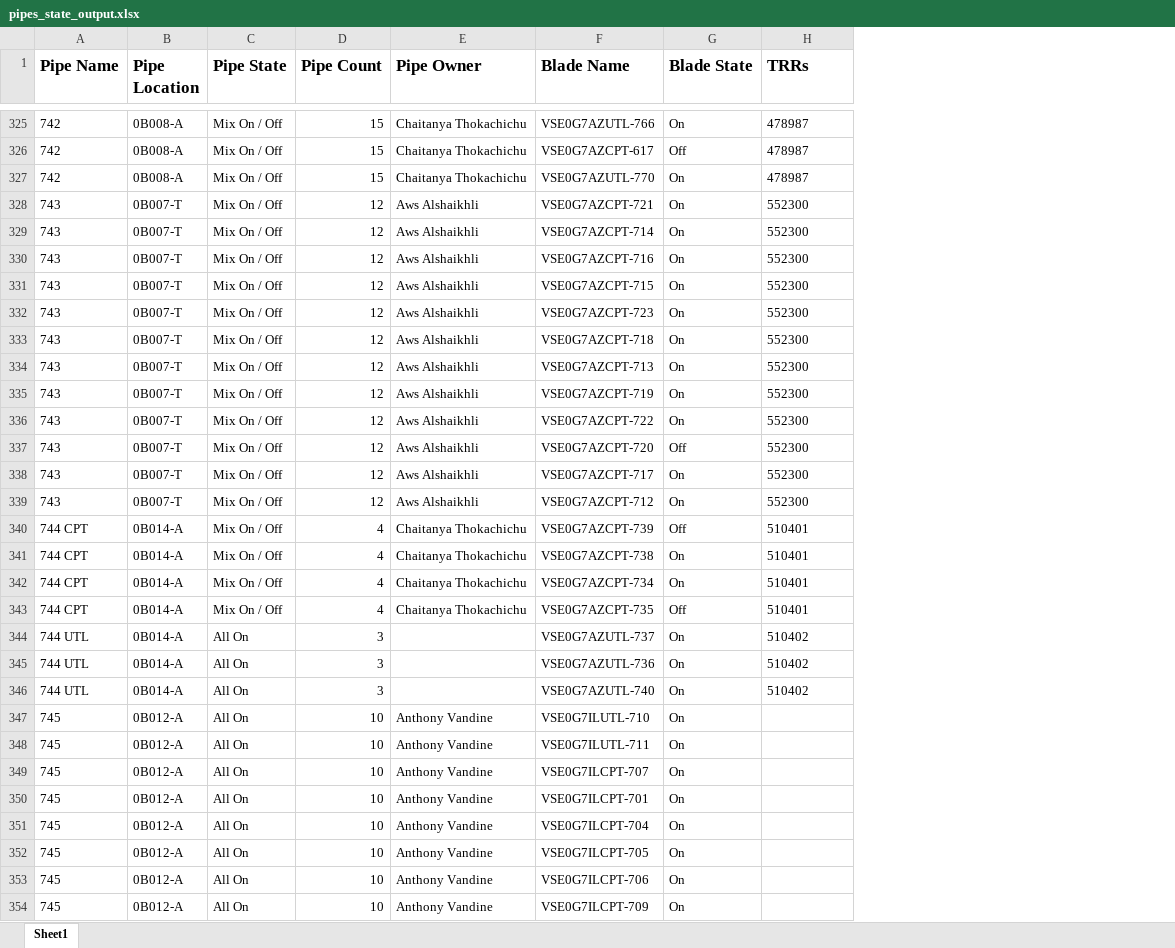
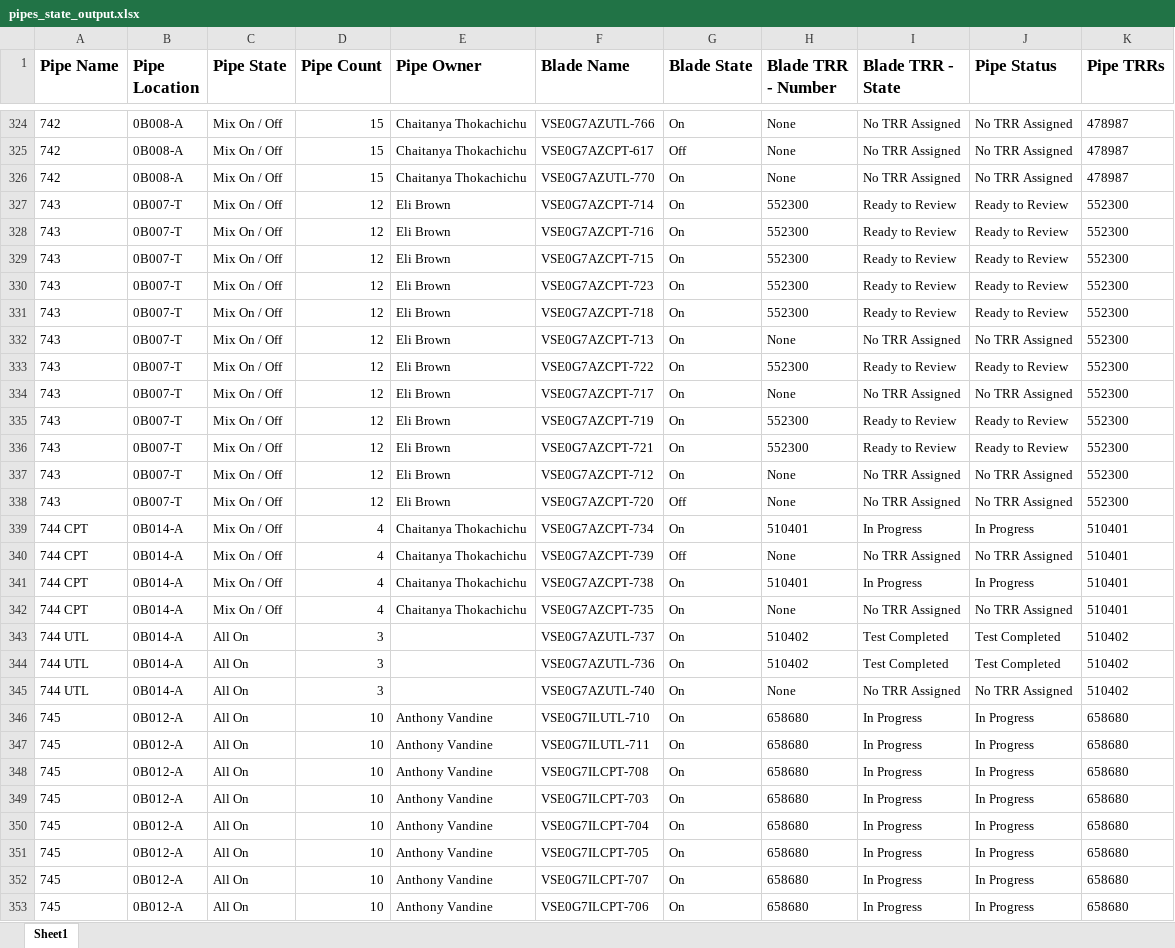
Before and after one commit to monkeyman51/VSE_PipeCleaner_2, an Excel workbook: pipes_state_output.xlsx, sheet Sheet1, drawn as a sheet; only a part is shown, gaps mark what is left out; values as stored, in another font and other column widths than the file's, no borders; removed rows and columns are numbered as before the commit, all else as after; the diff covers the shown part only; the diff names each change by its address in the sheet, - before the commit and + after, or states it on an @@ line.

```diff
--- a/pipes_state_output.xlsx (sheet Sheet1)
+++ b/pipes_state_output.xlsx (sheet Sheet1)
+column H (Blade TRR - Number), rows 324-338: None | None | None | 552300 | 552300 | 552300 | 552300 | 552300 | None | 552300 | None | 552300 | 552300 | None | None; rows 340-353: None | 510401 | None | 510402 | 510402 | None | 658680 | 658680 | 658680 | 658680 | 658680 | 658680 | 658680 | 658680
+column I (Blade TRR - State), rows 324-338: No TRR Assigned | No TRR Assigned | No TRR Assigned | Ready to Review | Ready to Review | Ready to Review | Ready to Review | Ready to Review | No TRR Assigned | Ready to Review | No TRR Assigned | Ready to Review | Ready to Review | No TRR Assigned | No TRR Assigned; rows 340-353: No TRR Assigned | In Progress | No TRR Assigned | Test Completed | Test Completed | No TRR Assigned | In Progress | In Progress | In Progress | In Progress | In Progress | In Progress | In Progress | In Progress
+column J (Pipe Status), rows 324-338: No TRR Assigned | No TRR Assigned | No TRR Assigned | Ready to Review | Ready to Review | Ready to Review | Ready to Review | Ready to Review | No TRR Assigned | Ready to Review | No TRR Assigned | Ready to Review | Ready to Review | No TRR Assigned | No TRR Assigned; rows 340-353: No TRR Assigned | In Progress | No TRR Assigned | Test Completed | Test Completed | No TRR Assigned | In Progress | In Progress | In Progress | In Progress | In Progress | In Progress | In Progress | In Progress
-K1: TRRs
+K1: Pipe TRRs
-E327:E338 (Pipe Owner): Aws Alshaikhli
+E327:E338 (Pipe Owner): Eli Brown
-F327 (Blade Name): VSE0G7AZCPT-721
+F327 (Blade Name): VSE0G7AZCPT-714
-F328 (Blade Name): VSE0G7AZCPT-714
+F328 (Blade Name): VSE0G7AZCPT-716
-F329 (Blade Name): VSE0G7AZCPT-716
+F329 (Blade Name): VSE0G7AZCPT-715
-F330 (Blade Name): VSE0G7AZCPT-715
+F330 (Blade Name): VSE0G7AZCPT-723
-F331 (Blade Name): VSE0G7AZCPT-723
+F331 (Blade Name): VSE0G7AZCPT-718
-F332 (Blade Name): VSE0G7AZCPT-718
+F332 (Blade Name): VSE0G7AZCPT-713
-F333 (Blade Name): VSE0G7AZCPT-713
+F333 (Blade Name): VSE0G7AZCPT-722
-F334 (Blade Name): VSE0G7AZCPT-719
+F334 (Blade Name): VSE0G7AZCPT-717
-F335 (Blade Name): VSE0G7AZCPT-722
+F335 (Blade Name): VSE0G7AZCPT-719
-F336 (Blade Name): VSE0G7AZCPT-720
+F336 (Blade Name): VSE0G7AZCPT-721
-G336 (Blade State): Off
+G336 (Blade State): On
-F337 (Blade Name): VSE0G7AZCPT-717
+F337 (Blade Name): VSE0G7AZCPT-712
-F338 (Blade Name): VSE0G7AZCPT-712
+F338 (Blade Name): VSE0G7AZCPT-720
-G338 (Blade State): On
+G338 (Blade State): Off
+row 339: 744 CPT | 0B014-A | Mix On / Off | 4 | Chaitanya Thokachichu | VSE0G7AZCPT-734 | On | 510401 | In Progress | In Progress | 510401
-F342 (Blade Name): VSE0G7AZCPT-734
+F342 (Blade Name): VSE0G7AZCPT-735
-row 343: 744 CPT | 0B014-A | Mix On / Off | 4 | Chaitanya Thokachichu | VSE0G7AZCPT-735 | Off | 510401
-K346:K353 (Pipe TRRs): (empty)
+K346:K353 (Pipe TRRs): 658680
-F348 (Blade Name): VSE0G7ILCPT-707
+F348 (Blade Name): VSE0G7ILCPT-708
-F349 (Blade Name): VSE0G7ILCPT-701
+F349 (Blade Name): VSE0G7ILCPT-703
-F352 (Blade Name): VSE0G7ILCPT-706
+F352 (Blade Name): VSE0G7ILCPT-707
-F353 (Blade Name): VSE0G7ILCPT-709
+F353 (Blade Name): VSE0G7ILCPT-706
```
Also changed, not shown: 1 added row, 2 removed rows, 127 moved rows and 972 edited cells elsewhere in this sheet, settings/inventory/pipes_state_template.xlsx, 4 other files.
